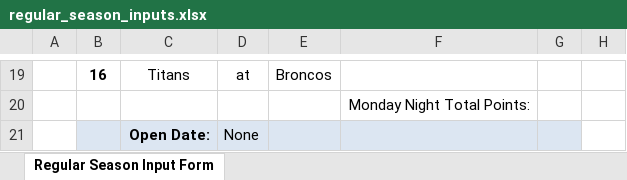
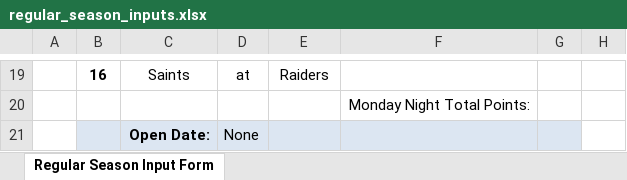
Before and after one commit to jlwebpages/fp, an Excel workbook: regular_season_inputs.xlsx, sheet Regular Season Input Form, drawn as a sheet; only a part is shown, gaps mark what is left out; values as stored, in another font and other column widths than the file's, no borders; the diff covers the shown part only; the diff names each change by its address in the sheet, - before the commit and + after, or states it on an @@ line.

```diff
--- a/regular_season_inputs.xlsx (sheet Regular Season Input Form)
+++ b/regular_season_inputs.xlsx (sheet Regular Season Input Form)
-C19: Titans
+C19: Saints
-E19: Broncos
+E19: Raiders
```
Also changed, not shown: 31 edited cells elsewhere in this sheet, hidden cells, 4 other files.
